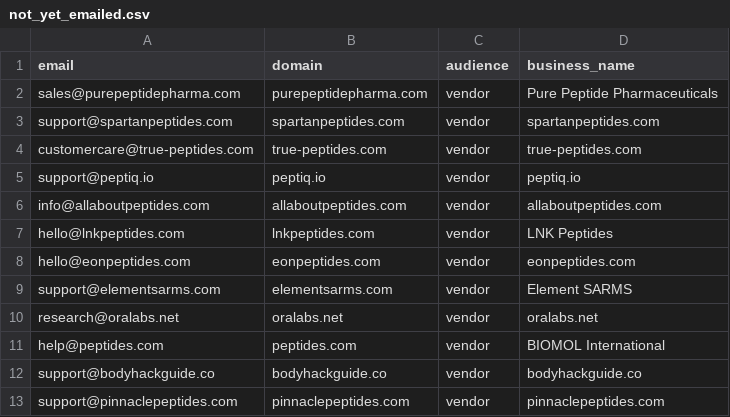
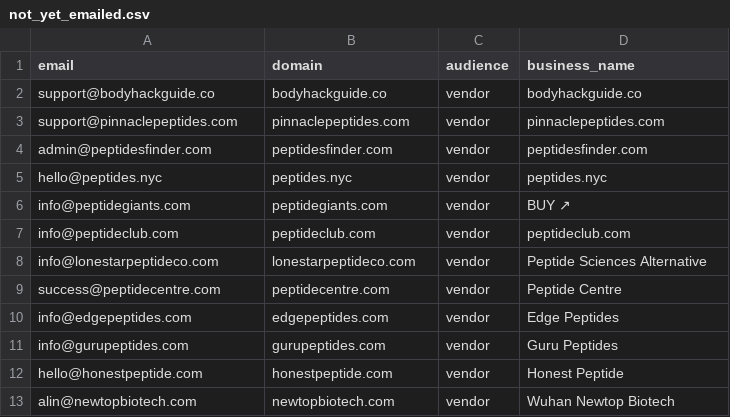
Before and after one commit to cfnoperations1-cell/g, a CSV file: outreach/not_yet_emailed.csv, drawn as a sheet; only a part is shown; the shorter side is filled out with more unchanged rows; the diff names each change by its address in the sheet, - before the commit and + after, or states it on an @@ line.

```diff
--- a/outreach/not_yet_emailed.csv
+++ b/outreach/not_yet_emailed.csv
-row 2: sales@purepeptidepharma.com | purepeptidepharma.com | vendor | Pure Peptide Pharmaceuticals
-row 3: support@spartanpeptides.com | spartanpeptides.com | vendor | spartanpeptides.com
-row 4: customercare@true-peptides.com | true-peptides.com | vendor | true-peptides.com
-row 5: support@peptiq.io | peptiq.io | vendor | peptiq.io
-row 6: info@allaboutpeptides.com | allaboutpeptides.com | vendor | allaboutpeptides.com
-row 7: hello@lnkpeptides.com | lnkpeptides.com | vendor | LNK Peptides
-row 8: hello@eonpeptides.com | eonpeptides.com | vendor | eonpeptides.com
-row 9: support@elementsarms.com | elementsarms.com | vendor | Element SARMS
-row 10: research@oralabs.net | oralabs.net | vendor | oralabs.net
-row 11: help@peptides.com | peptides.com | vendor | BIOMOL International
```
Also changed, not shown: outreach/bounced.csv, outreach/contacted.csv, 3 other files.
